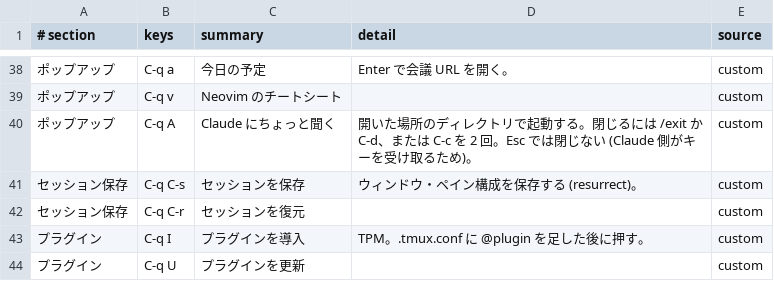
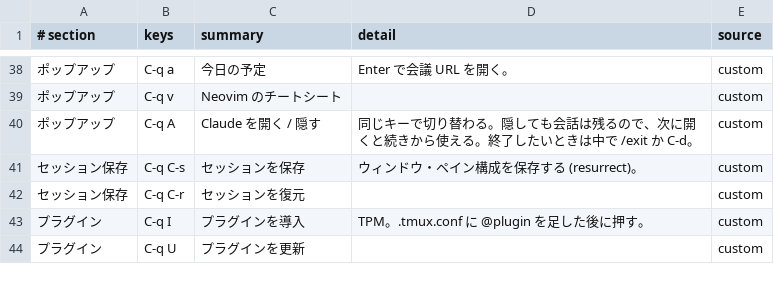
Before and after one commit to cottpan/dotfiles, a TSV file: etc/cheatsheet/tmux.tsv, drawn as a sheet; only a part is shown, gaps mark what is left out.

```diff
--- a/etc/cheatsheet/tmux.tsv
+++ b/etc/cheatsheet/tmux.tsv
@@ -39,3 +39,3 @@
 ポップアップ	C-q v	Neovim のチートシート		custom
-ポップアップ	C-q A	Claude にちょっと聞く	開いた場所のディレクトリで起動する。閉じるには /exit か C-d、または C-c を 2 回。Esc では閉じない (Claude 側がキーを受け取るため)。	custom
+ポップアップ	C-q A	Claude を開く / 隠す	同じキーで切り替わる。隠しても会話は残るので、次に開くと続きから使える。終了したいときは中で /exit か C-d。	custom
 セッション保存	C-q C-s	セッションを保存	ウィンドウ・ペイン構成を保存する (resurrect)。	custom
```
Also changed, not shown: 2 other files.
